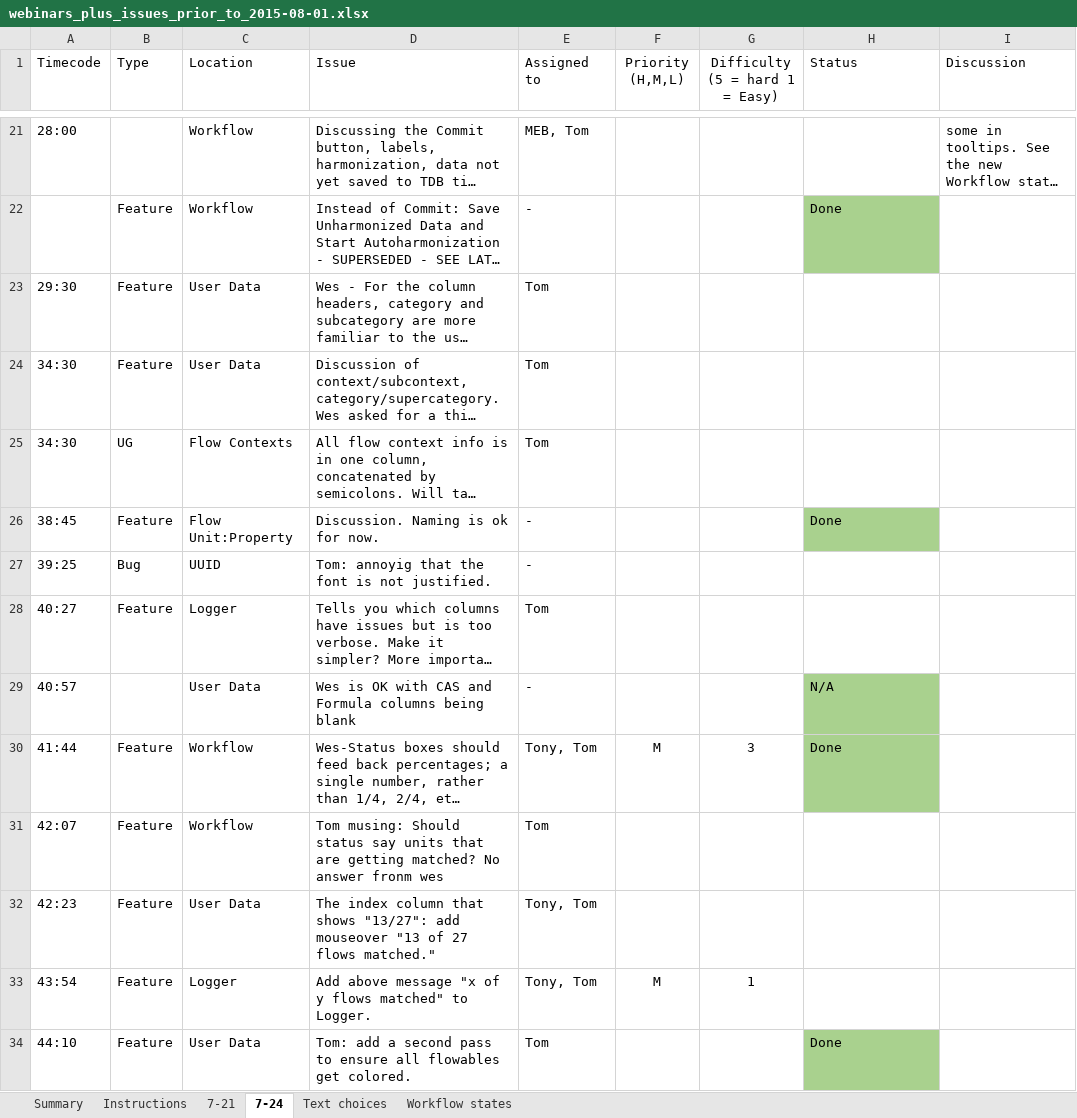
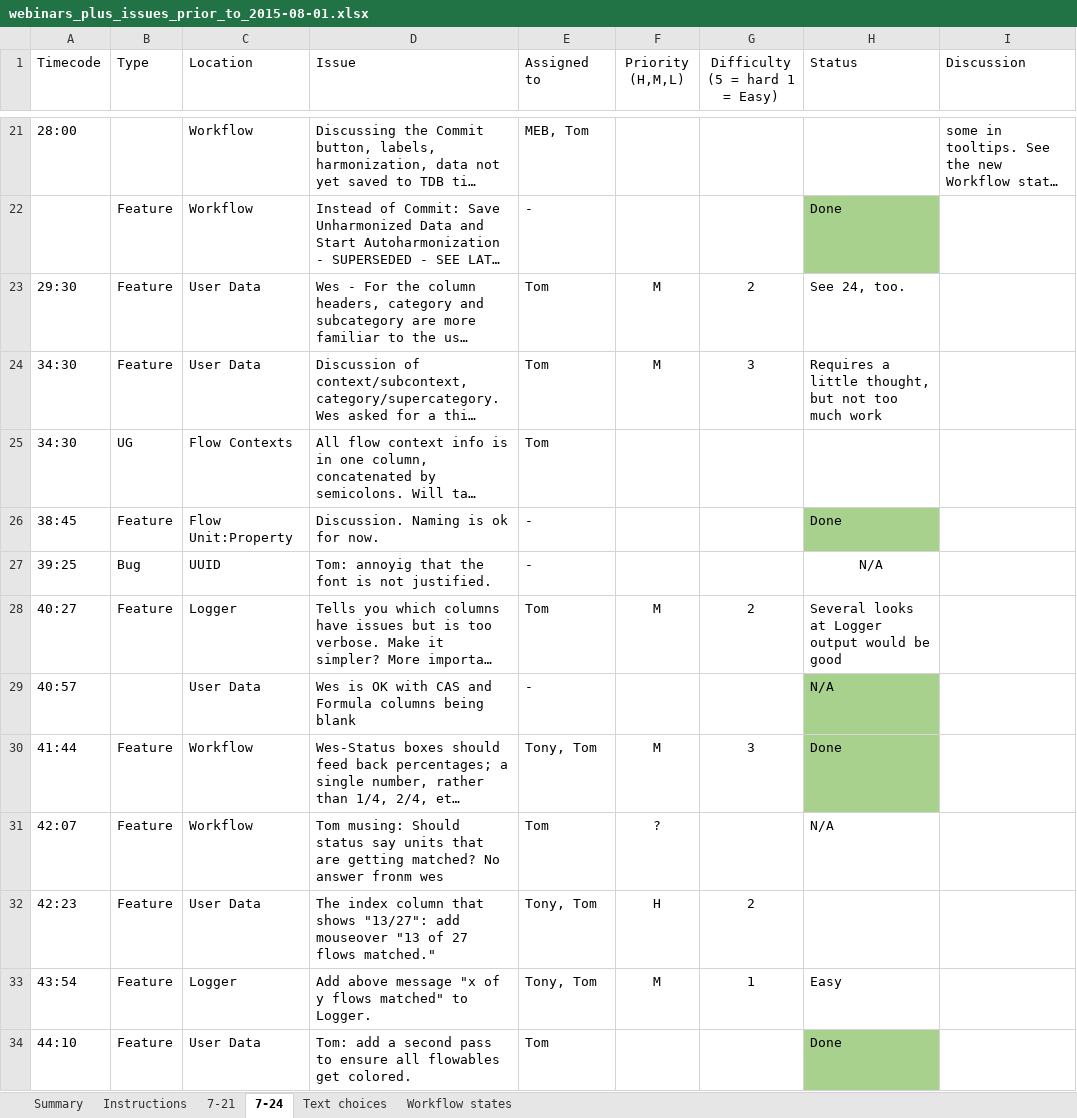
Before and after one commit to USEPA/LCA-HT, an Excel workbook: HarmonizationTool/notes/webinars_plus_issues_prior_to_2015-08-01.xlsx, sheet 7-24, drawn as a sheet; only a part is shown, gaps mark what is left out; long unchanged cells end in …; values as stored, in another font and other column widths than the file's, no borders; the diff covers the shown part only; the diff names each change by its address in the sheet, - before the commit and + after, or states it on an @@ line.

Commit message:
- Updated the webinars_plus_issues

```diff
--- a/HarmonizationTool/notes/webinars_plus_issues_prior_to_2015-08-01.xlsx (sheet 7-24)
+++ b/HarmonizationTool/notes/webinars_plus_issues_prior_to_2015-08-01.xlsx (sheet 7-24)
-F23:F24 (Priority (H,M,L)): (empty)
+F23:F24 (Priority (H,M,L)): M
-G23 (Difficulty (5 = hard 1 = Easy)): (empty)
+G23 (Difficulty (5 = hard 1 = Easy)): 2
-H23 (Status): (empty)
+H23 (Status): See 24, too.
-G24 (Difficulty (5 = hard 1 = Easy)): (empty)
+G24 (Difficulty (5 = hard 1 = Easy)): 3
-H24 (Status): (empty)
+H24 (Status): Requires a little thought, but not too much work
-H27 (Status): (empty)
+H27 (Status): N/A
-F28 (Priority (H,M,L)): (empty)
+F28 (Priority (H,M,L)): M
-G28 (Difficulty (5 = hard 1 = Easy)): (empty)
+G28 (Difficulty (5 = hard 1 = Easy)): 2
-H28 (Status): (empty)
+H28 (Status): Several looks at Logger output would be good
-F31 (Priority (H,M,L)): (empty)
+F31 (Priority (H,M,L)): ?
-H31 (Status): (empty)
+H31 (Status): N/A
-F32 (Priority (H,M,L)): (empty)
+F32 (Priority (H,M,L)): H
-G32 (Difficulty (5 = hard 1 = Easy)): (empty)
+G32 (Difficulty (5 = hard 1 = Easy)): 2
-H33 (Status): (empty)
+H33 (Status): Easy
```
Also changed, not shown: 1 added row, 20 edited cells and cell formats elsewhere in this sheet.
